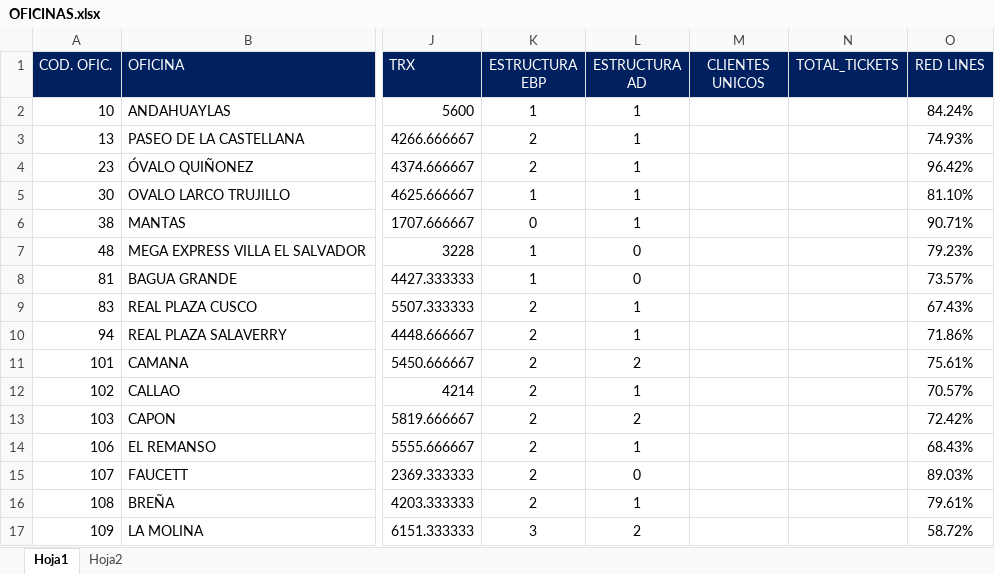
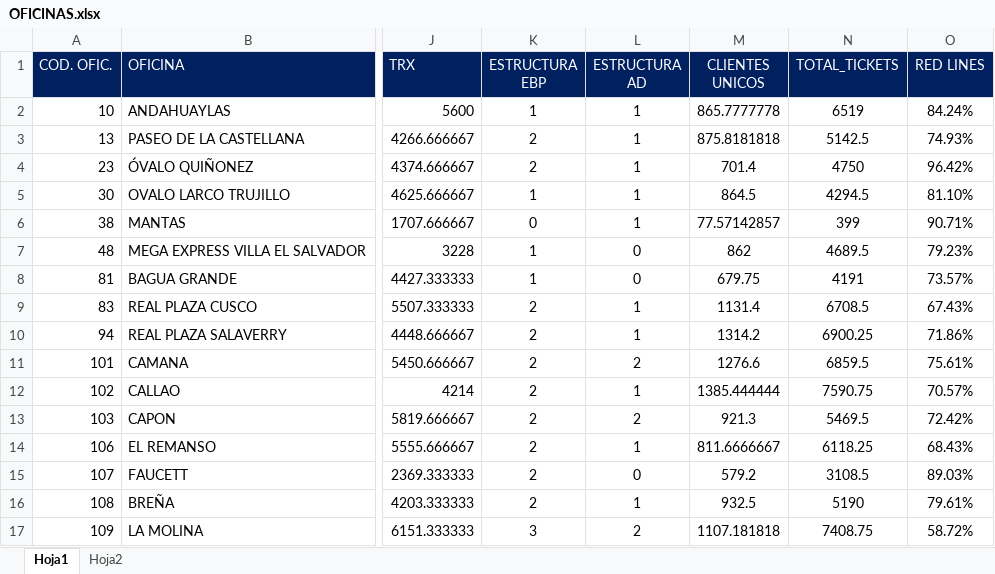
Before and after one commit to HaroldUlima/mi_proyecto_geoespacial, an Excel workbook: data/OFICINAS.xlsx, sheet Hoja1, drawn as a sheet; only a part is shown, gaps mark what is left out; values as stored, in another font and other column widths than the file's, no borders; the diff covers the shown part only; the diff names each change by its address in the sheet, - before the commit and + after, or states it on an @@ line.

```diff
--- a/data/OFICINAS.xlsx (sheet Hoja1)
+++ b/data/OFICINAS.xlsx (sheet Hoja1)
-M2 (CLIENTES UNICOS): (empty)
+M2 (CLIENTES UNICOS): 865.7777778
-N2 (TOTAL_TICKETS): (empty)
+N2 (TOTAL_TICKETS): 6519
-M3 (CLIENTES UNICOS): (empty)
+M3 (CLIENTES UNICOS): 875.8181818
-N3 (TOTAL_TICKETS): (empty)
+N3 (TOTAL_TICKETS): 5142.5
-M4 (CLIENTES UNICOS): (empty)
+M4 (CLIENTES UNICOS): 701.4
-N4 (TOTAL_TICKETS): (empty)
+N4 (TOTAL_TICKETS): 4750
-M5 (CLIENTES UNICOS): (empty)
+M5 (CLIENTES UNICOS): 864.5
-N5 (TOTAL_TICKETS): (empty)
+N5 (TOTAL_TICKETS): 4294.5
-M6 (CLIENTES UNICOS): (empty)
+M6 (CLIENTES UNICOS): 77.57142857
-N6 (TOTAL_TICKETS): (empty)
+N6 (TOTAL_TICKETS): 399
-M7 (CLIENTES UNICOS): (empty)
+M7 (CLIENTES UNICOS): 862
-N7 (TOTAL_TICKETS): (empty)
+N7 (TOTAL_TICKETS): 4689.5
-M8 (CLIENTES UNICOS): (empty)
+M8 (CLIENTES UNICOS): 679.75
-N8 (TOTAL_TICKETS): (empty)
+N8 (TOTAL_TICKETS): 4191
-M9 (CLIENTES UNICOS): (empty)
+M9 (CLIENTES UNICOS): 1131.4
-N9 (TOTAL_TICKETS): (empty)
+N9 (TOTAL_TICKETS): 6708.5
-M10 (CLIENTES UNICOS): (empty)
+M10 (CLIENTES UNICOS): 1314.2
-N10 (TOTAL_TICKETS): (empty)
+N10 (TOTAL_TICKETS): 6900.25
-M11 (CLIENTES UNICOS): (empty)
+M11 (CLIENTES UNICOS): 1276.6
-N11 (TOTAL_TICKETS): (empty)
+N11 (TOTAL_TICKETS): 6859.5
-M12 (CLIENTES UNICOS): (empty)
+M12 (CLIENTES UNICOS): 1385.444444
-N12 (TOTAL_TICKETS): (empty)
+N12 (TOTAL_TICKETS): 7590.75
-M13 (CLIENTES UNICOS): (empty)
+M13 (CLIENTES UNICOS): 921.3
-N13 (TOTAL_TICKETS): (empty)
+N13 (TOTAL_TICKETS): 5469.5
-M14 (CLIENTES UNICOS): (empty)
+M14 (CLIENTES UNICOS): 811.6666667
-N14 (TOTAL_TICKETS): (empty)
+N14 (TOTAL_TICKETS): 6118.25
-M15 (CLIENTES UNICOS): (empty)
+M15 (CLIENTES UNICOS): 579.2
-N15 (TOTAL_TICKETS): (empty)
+N15 (TOTAL_TICKETS): 3108.5
-M16 (CLIENTES UNICOS): (empty)
+M16 (CLIENTES UNICOS): 932.5
-N16 (TOTAL_TICKETS): (empty)
+N16 (TOTAL_TICKETS): 5190
-M17 (CLIENTES UNICOS): (empty)
+M17 (CLIENTES UNICOS): 1107.181818
-N17 (TOTAL_TICKETS): (empty)
+N17 (TOTAL_TICKETS): 7408.75
```
Also changed, not shown: 510 edited cells elsewhere in this sheet, sheet Hoja2, 1 other file.
